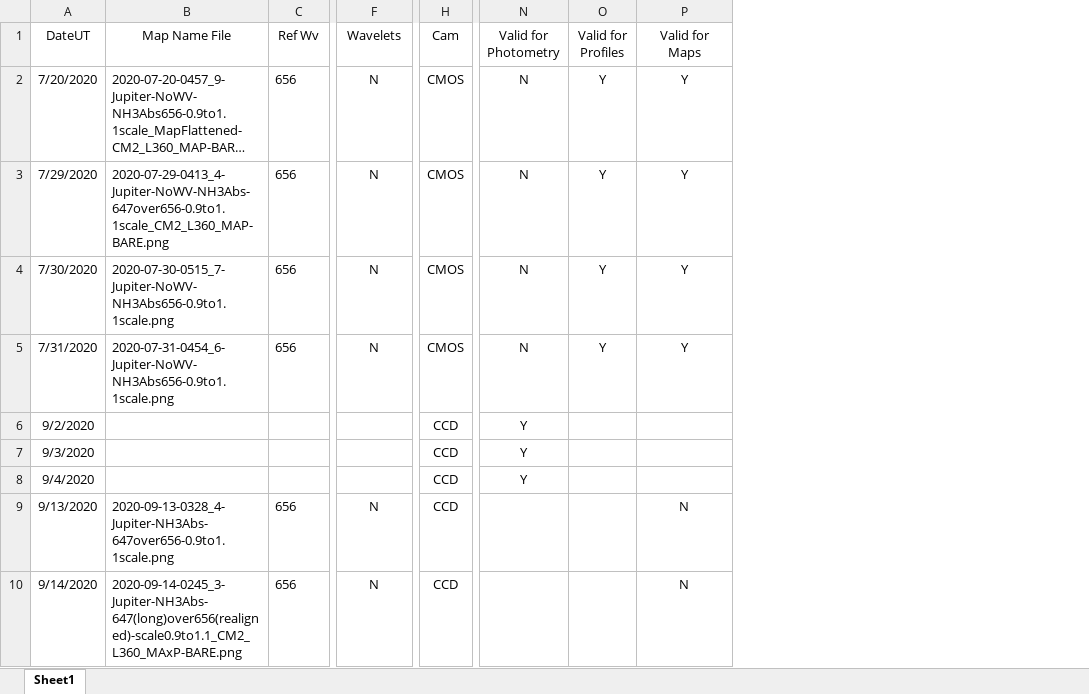
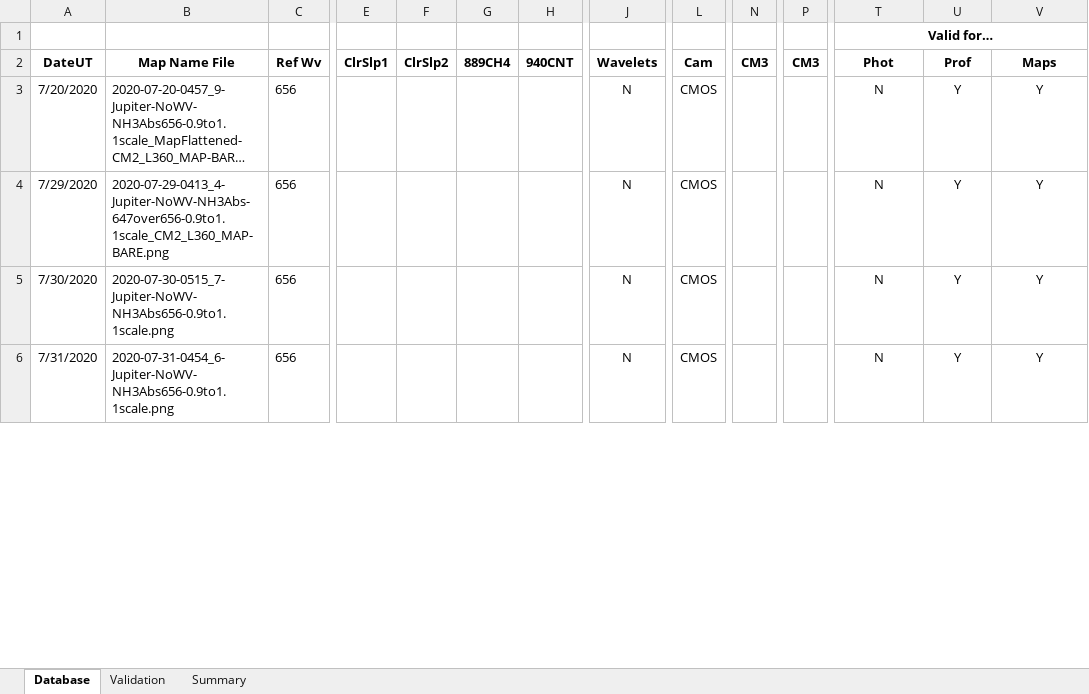
Before and after one commit to smhill001/Jupiter_NH3_Analysis_P3, an Excel workbook: Jupiter Session Processing and Analysis Notes.xlsx, sheet Database, drawn as a sheet; only a part is shown, gaps mark what is left out; long unchanged cells end in …; values as stored, in another font and other column widths than the file's, no borders; conditional formats not drawn; removed rows and columns are numbered as before the commit, all else as after; rows hold the shown columns only; the diff covers the shown part only; the diff names each change by its address in the sheet, - before the commit and + after, or states it on an @@ line.

```diff
--- a/Jupiter Session Processing and Analysis Notes.xlsx (sheet Database)
+++ b/Jupiter Session Processing and Analysis Notes.xlsx (sheet Database)
-sheet tab: Sheet1
+sheet tab: Database
+sheet tab: Validation
+sheet tab: Summary
+column E (ClrSlp1), empty
+column F (ClrSlp2), empty
+column G (889CH4), empty
+column H (940CNT), empty
+column N (CM3), empty
+column P (CM3), empty
+row 1:  |  |  |  |  |  |  |  |  |  |  | Valid for…
-A2:C2 bold: off
+A2:C2 bold: on
-J2:L2 bold: off
+J2:L2 bold: on
-T2:V2 bold: off
+T2:V2 bold: on
-T2: Valid for Photometry
+T2: Phot
-U2: Valid for Profiles
+U2: Prof
-V2: Valid for Maps
+V2: Maps
@@ row 6 hidden: 9/2/2020 |  |  |  | CCD | Y @@
@@ row 7 hidden: 9/3/2020 |  |  |  | CCD | Y @@
@@ row 8 hidden: 9/4/2020 |  |  |  | CCD | Y @@
@@ row 9 hidden: 9/13/2020 | 2020-09-13-0328_4-Jupiter-NH3Abs-647over656-0.9to1.1scale.png | 656 | N | CCD |  |  | N @@
@@ row 10 hidden: 9/14/2020 | 2020-09-14-0245_3-Jupiter-NH3Abs-647(long)over656(realigned)-scale0.9to1.1_CM2_L360_MAxP-BARE.png | 656 | N | CCD |  |  | N @@
```
Also changed, not shown: 13 hidden or unhidden rows, 30 edited cells and cell formats elsewhere in this sheet, 27 other files.
